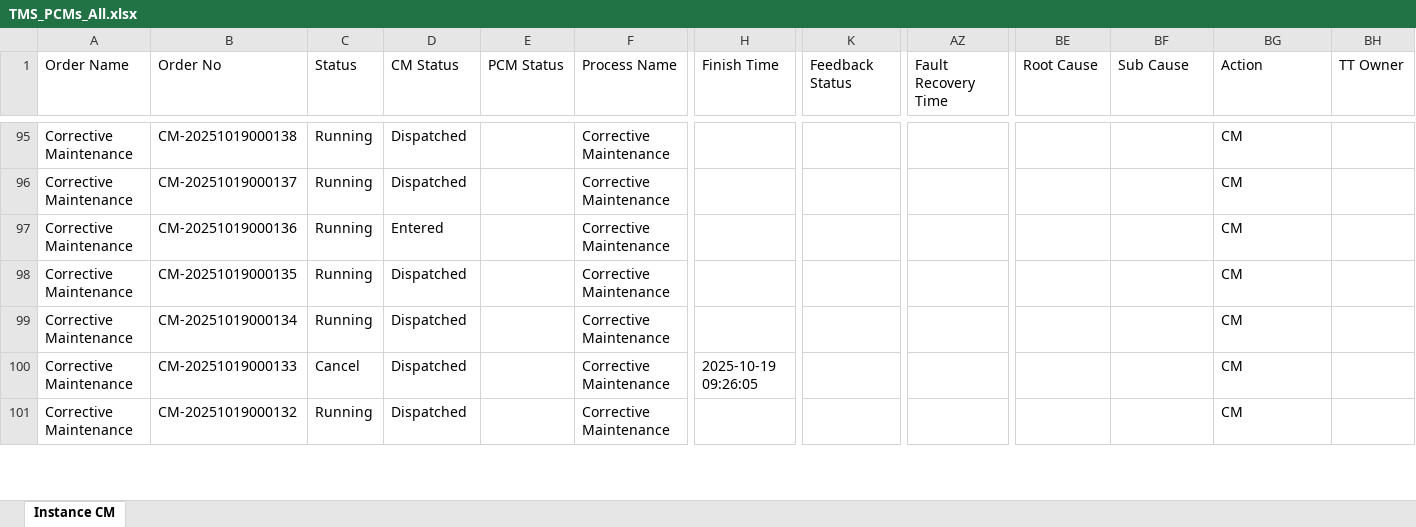
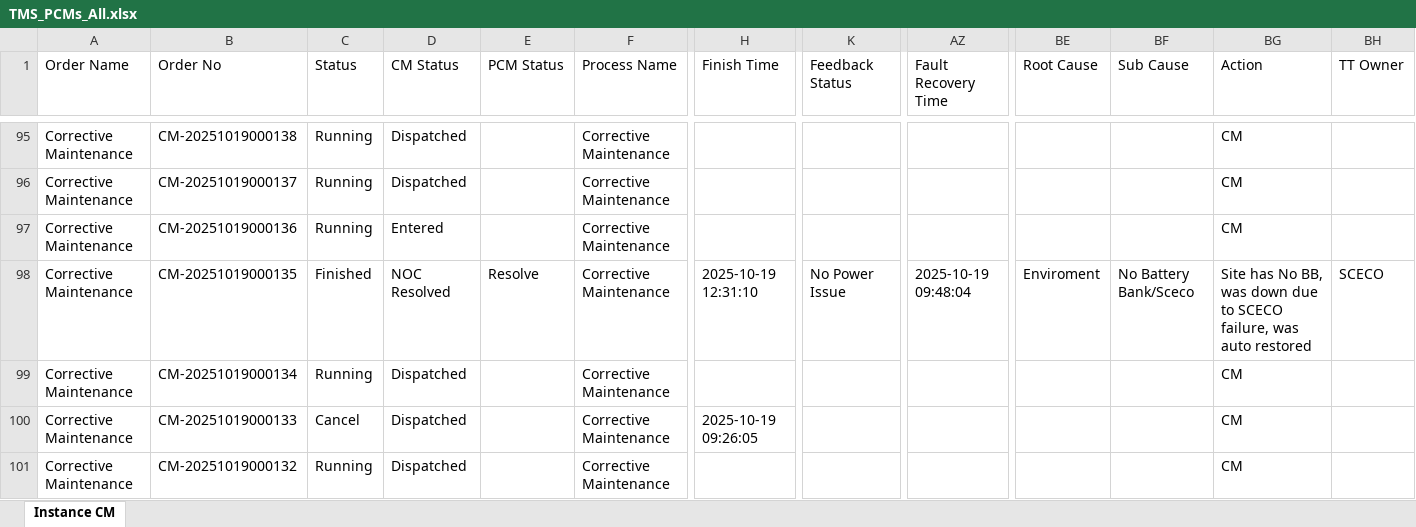
Before and after one commit to decosaro/shabakkat, an Excel workbook: TMS_PCMs_All.xlsx, sheet Instance CM, drawn as a sheet; only a part is shown, gaps mark what is left out; values as stored, in another font and other column widths than the file's, no borders; the diff covers the shown part only; the diff names each change by its address in the sheet, - before the commit and + after, or states it on an @@ line.

Commit message:
Updated TMS_PCMs_All.xlsx from OneDrive via Power Automate

```diff
--- a/TMS_PCMs_All.xlsx (sheet Instance CM)
+++ b/TMS_PCMs_All.xlsx (sheet Instance CM)
-C98 (Status): Running
+C98 (Status): Finished
-D98 (CM Status): Dispatched
+D98 (CM Status): NOC Resolved
-E98 (PCM Status): (empty)
+E98 (PCM Status): Resolve
-H98 (Finish Time): (empty)
+H98 (Finish Time): 2025-10-19 12:31:10
-K98 (Feedback Status): (empty)
+K98 (Feedback Status): No Power Issue
-AZ98 (Fault Recovery Time): (empty)
+AZ98 (Fault Recovery Time): 2025-10-19 09:48:04
-BE98 (Root Cause): (empty)
+BE98 (Root Cause): Enviroment
-BF98 (Sub Cause): (empty)
+BF98 (Sub Cause): No Battery Bank/Sceco
-BG98 (Action): CM
+BG98 (Action): Site has No BB, was down due to SCECO failure, was auto restored
-BH98 (TT Owner): (empty)
+BH98 (TT Owner): SCECO
```
Also changed, not shown: 4 edited cells elsewhere in this sheet.
